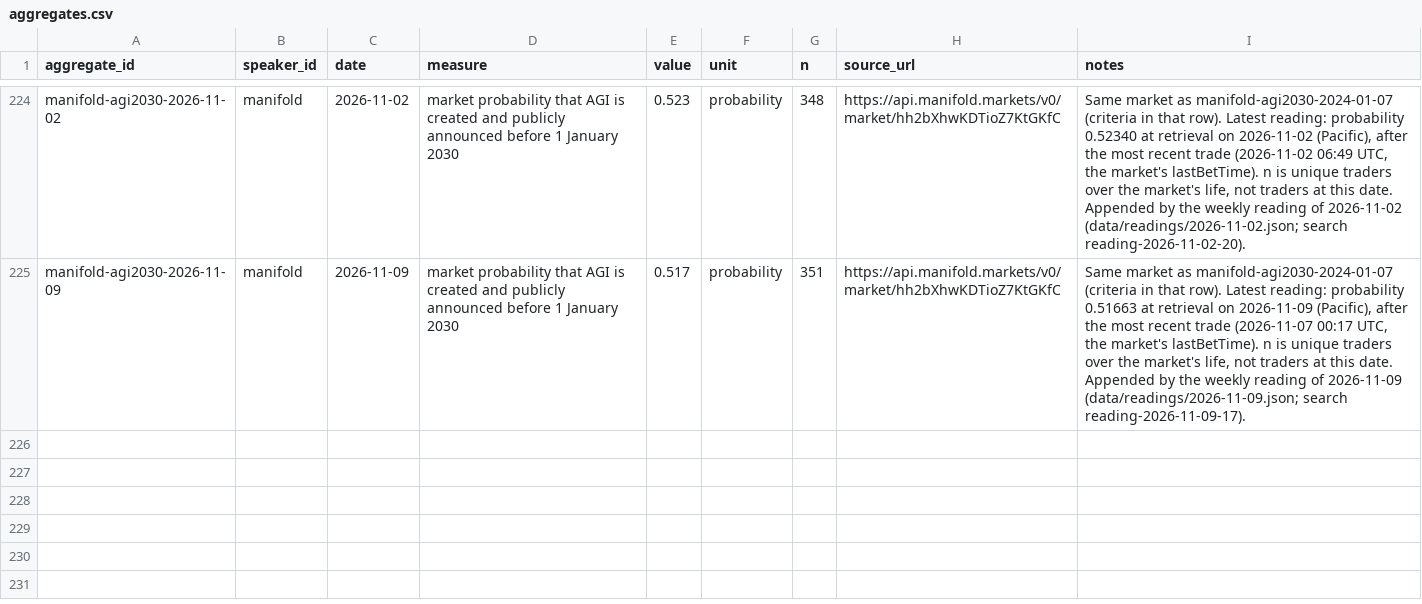
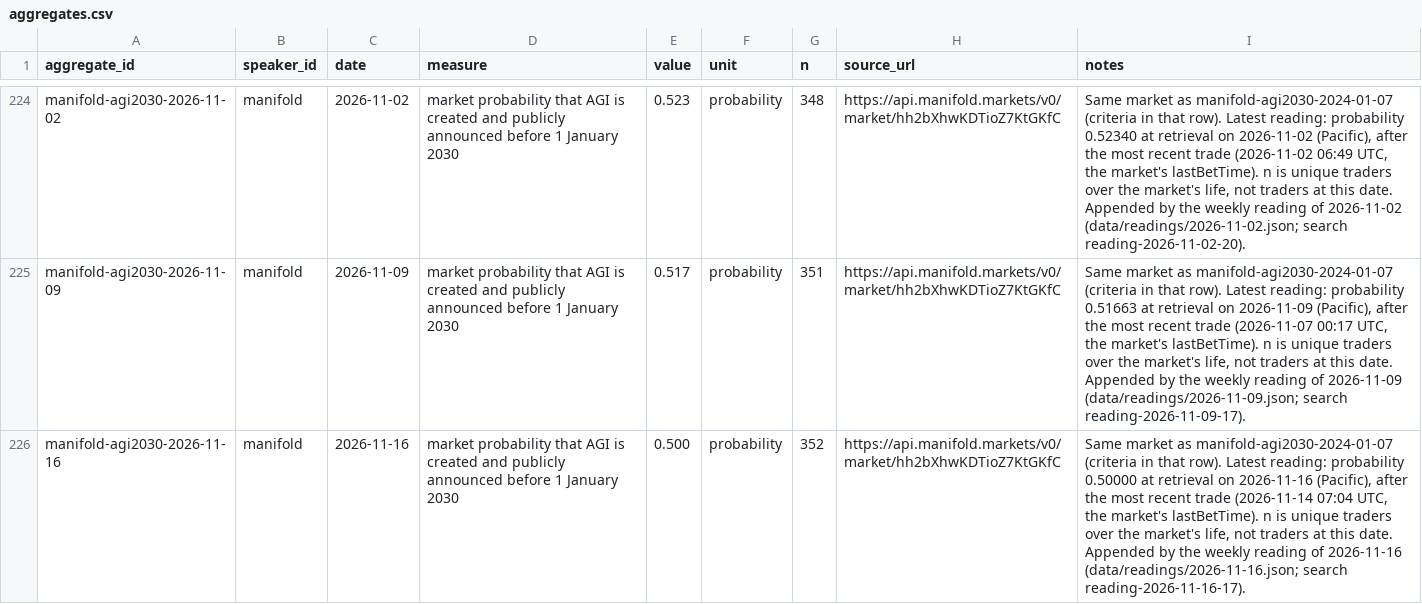
Before and after one commit to jfredson/agi-zeitgeist, a CSV file: data/aggregates.csv, drawn as a sheet; only a part is shown, gaps mark what is left out; the diff names each change by its address in the sheet, - before the commit and + after, or states it on an @@ line.

```diff
--- a/data/aggregates.csv
+++ b/data/aggregates.csv
+row 226: manifold-agi2030-2026-11-16 | manifold | 2026-11-16 | market probability that AGI is created and publicly announced before 1 January 2030 | 0.500 | probability | 352 | https://api.manifold.markets/v0/market/hh2bXhwKDTioZ7KtGKfC | Same market as manifold-agi2030-2024-01-07 (criteria in that row). Latest reading: probability 0.50000 at retrieval on 2026-11-16 (Pacific), after the most recent trade (2026-11-14 07:04 UTC, the market's lastBetTime). n is unique traders over the market's life, not traders at this date. Appended by the weekly reading of 2026-11-16 (data/readings/2026-11-16.json; search reading-2026-11-16-17).
```
Also changed, not shown: 2 other files.
